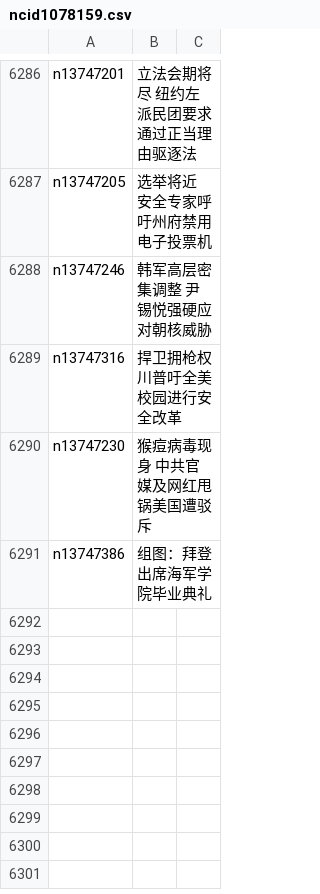
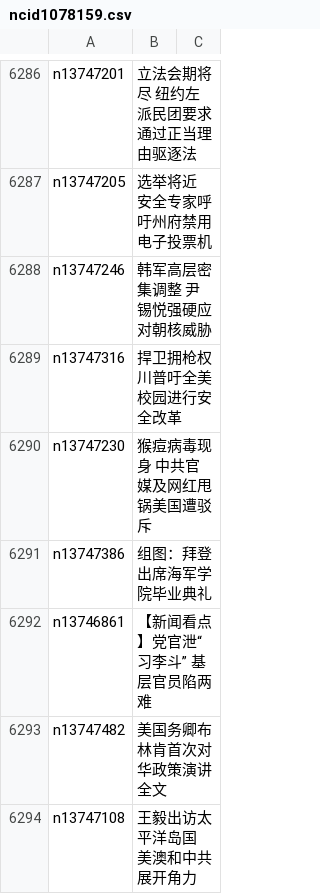
Before and after one commit to easy2view/epoch-news, a CSV file: indexes/ncid1078159.csv, drawn as a sheet; only a part is shown, gaps mark what is left out; the diff names each change by its address in the sheet, - before the commit and + after, or states it on an @@ line.

```diff
--- a/indexes/ncid1078159.csv
+++ b/indexes/ncid1078159.csv
+row 6292: n13746861 | 【新闻看点】党官泄“习李斗” 基层官员陷两难
+row 6293: n13747482 | 美国务卿布林肯首次对华政策演讲全文
+row 6294: n13747108 | 王毅出访太平洋岛国 美澳和中共展开角力
```
Also changed, not shown: indexes/ncid1078160.csv, indexes/ncid1349361.csv, 40 other files.
